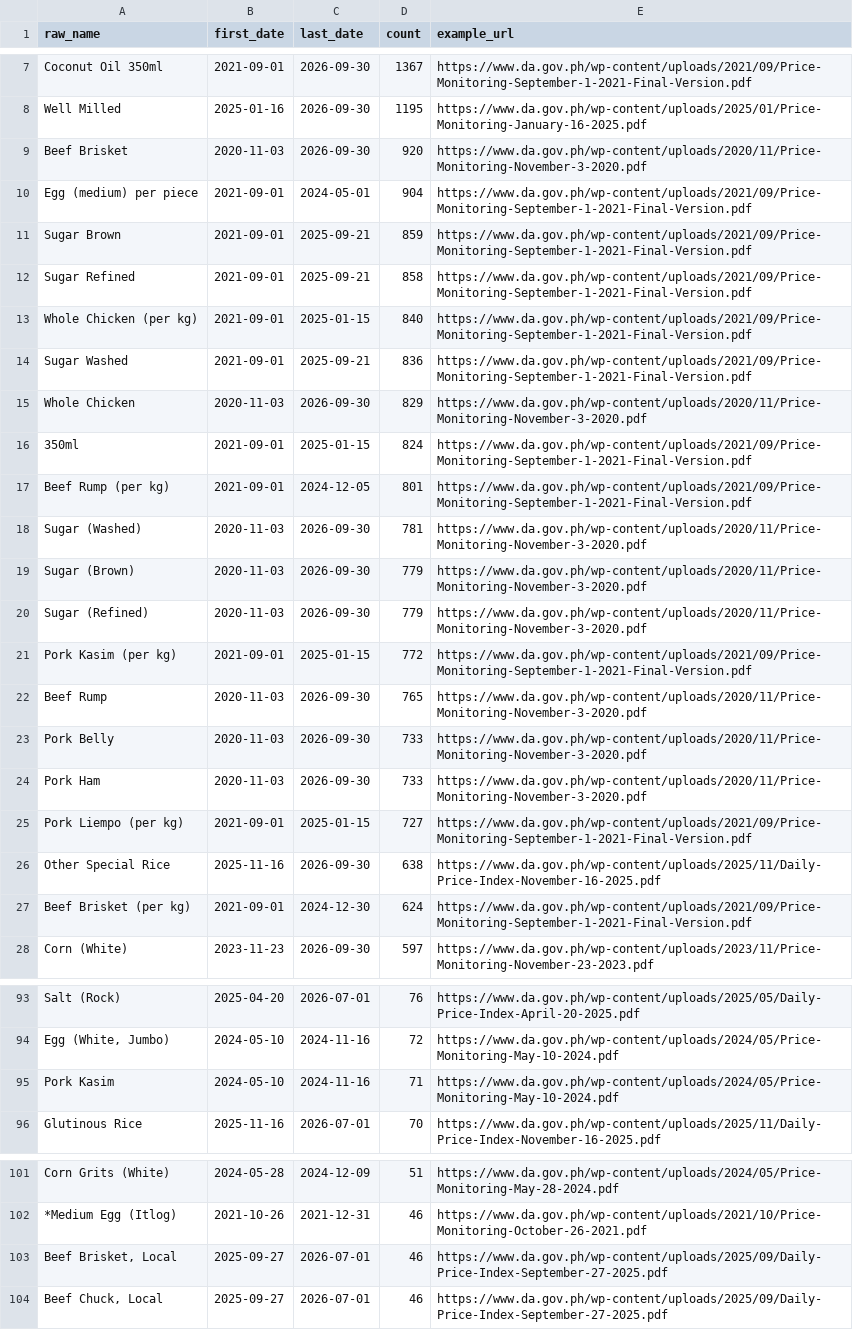
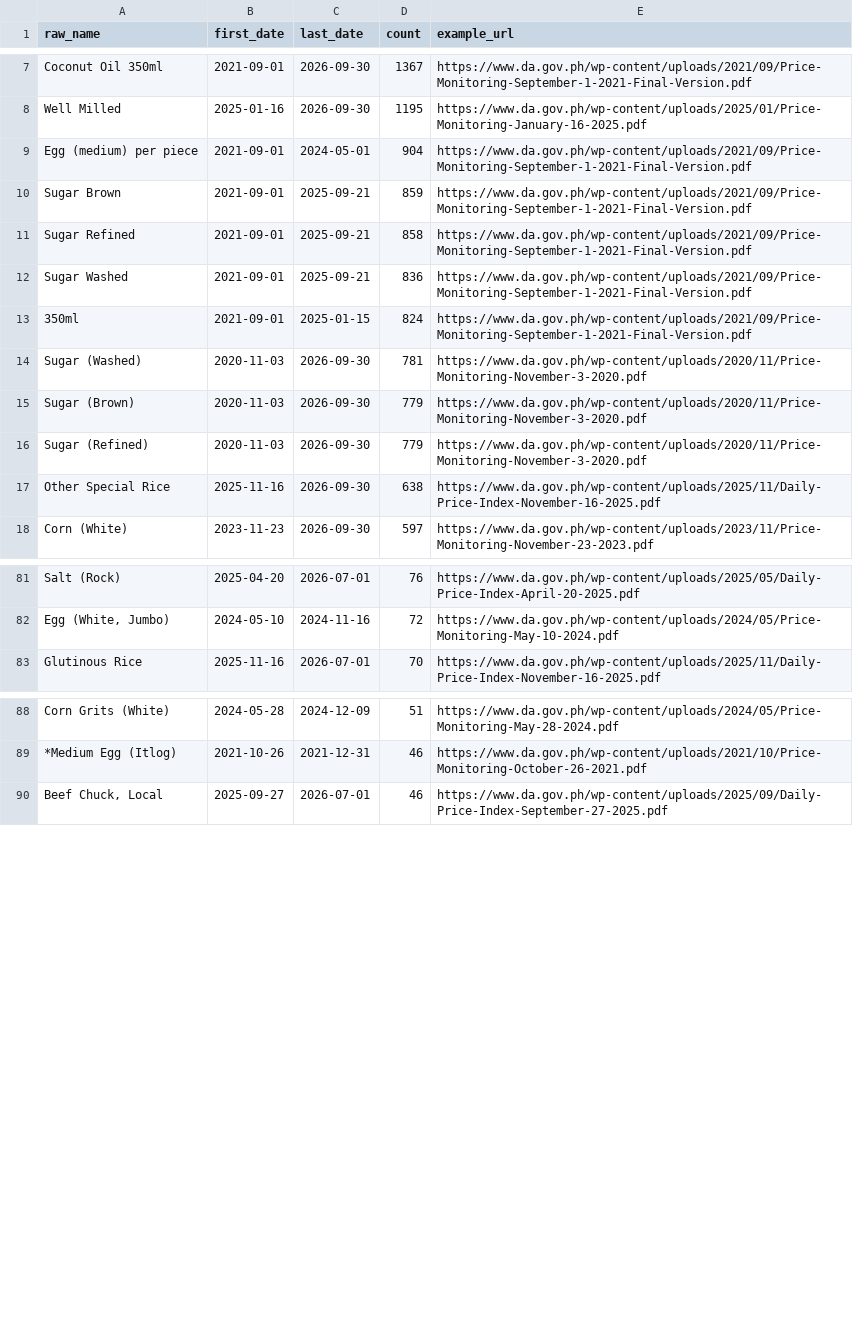
Before and after one commit to anilaomagdalena-sketch/manila-market-prices, a CSV file: data/unmapped.csv, drawn as a sheet; only a part is shown, gaps mark what is left out; the diff covers the shown part only.

Commit message:
Backfill and audit meat prices

```diff
--- a/data/unmapped.csv
+++ b/data/unmapped.csv
@@ -8,3 +8,2 @@ Coconut Oil 350ml,2021-09-01,2026-09-30,1367,https://www.da.gov.ph/wp-content/up
 Well Milled,2025-01-16,2026-09-30,1195,https://www.da.gov.ph/wp-content/uploads/2025/01/Price-Monitoring-January-16-2025.pdf
-Beef Brisket,2020-11-03,2026-09-30,920,https://www.da.gov.ph/wp-content/uploads/2020/11/Price-Monitoring-November-3-2020.pdf
 Egg (medium) per piece,2021-09-01,2024-05-01,904,https://www.da.gov.ph/wp-content/uploads/2021/09/Price-Monitoring-September-1-2021-Final-Version.pdf
@@ -12,7 +11,4 @@ Sugar Brown,2021-09-01,2025-09-21,859,https://www.da.gov.ph/wp-content/uploads/2
 Sugar Refined,2021-09-01,2025-09-21,858,https://www.da.gov.ph/wp-content/uploads/2021/09/Price-Monitoring-September-1-2021-Final-Version.pdf
-Whole Chicken (per kg),2021-09-01,2025-01-15,840,https://www.da.gov.ph/wp-content/uploads/2021/09/Price-Monitoring-September-1-2021-Final-Version.pdf
 Sugar Washed,2021-09-01,2025-09-21,836,https://www.da.gov.ph/wp-content/uploads/2021/09/Price-Monitoring-September-1-2021-Final-Version.pdf
-Whole Chicken,2020-11-03,2026-09-30,829,https://www.da.gov.ph/wp-content/uploads/2020/11/Price-Monitoring-November-3-2020.pdf
 350ml,2021-09-01,2025-01-15,824,https://www.da.gov.ph/wp-content/uploads/2021/09/Price-Monitoring-September-1-2021-Final-Version.pdf
-Beef Rump (per kg),2021-09-01,2024-12-05,801,https://www.da.gov.ph/wp-content/uploads/2021/09/Price-Monitoring-September-1-2021-Final-Version.pdf
 Sugar (Washed),2020-11-03,2026-09-30,781,https://www.da.gov.ph/wp-content/uploads/2020/11/Price-Monitoring-November-3-2020.pdf
@@ -20,9 +16,3 @@ Sugar (Brown),2020-11-03,2026-09-30,779,https://www.da.gov.ph/wp-content/uploads
 Sugar (Refined),2020-11-03,2026-09-30,779,https://www.da.gov.ph/wp-content/uploads/2020/11/Price-Monitoring-November-3-2020.pdf
-Pork Kasim (per kg),2021-09-01,2025-01-15,772,https://www.da.gov.ph/wp-content/uploads/2021/09/Price-Monitoring-September-1-2021-Final-Version.pdf
-Beef Rump,2020-11-03,2026-09-30,765,https://www.da.gov.ph/wp-content/uploads/2020/11/Price-Monitoring-November-3-2020.pdf
-Pork Belly,2020-11-03,2026-09-30,733,https://www.da.gov.ph/wp-content/uploads/2020/11/Price-Monitoring-November-3-2020.pdf
-Pork Ham,2020-11-03,2026-09-30,733,https://www.da.gov.ph/wp-content/uploads/2020/11/Price-Monitoring-November-3-2020.pdf
-Pork Liempo (per kg),2021-09-01,2025-01-15,727,https://www.da.gov.ph/wp-content/uploads/2021/09/Price-Monitoring-September-1-2021-Final-Version.pdf
 Other Special Rice,2025-11-16,2026-09-30,638,https://www.da.gov.ph/wp-content/uploads/2025/11/Daily-Price-Index-November-16-2025.pdf
-Beef Brisket (per kg),2021-09-01,2024-12-30,624,https://www.da.gov.ph/wp-content/uploads/2021/09/Price-Monitoring-September-1-2021-Final-Version.pdf
 Corn (White),2023-11-23,2026-09-30,597,https://www.da.gov.ph/wp-content/uploads/2023/11/Price-Monitoring-November-23-2023.pdf
@@ -94,3 +82,2 @@ Salt (Rock),2025-04-20,2026-07-01,76,https://www.da.gov.ph/wp-content/uploads/20
 "Egg (White, Jumbo)",2024-05-10,2024-11-16,72,https://www.da.gov.ph/wp-content/uploads/2024/05/Price-Monitoring-May-10-2024.pdf
-Pork Kasim,2024-05-10,2024-11-16,71,https://www.da.gov.ph/wp-content/uploads/2024/05/Price-Monitoring-May-10-2024.pdf
 Glutinous Rice,2025-11-16,2026-07-01,70,https://www.da.gov.ph/wp-content/uploads/2025/11/Daily-Price-Index-November-16-2025.pdf
@@ -102,3 +89,2 @@ Corn Grits (White),2024-05-28,2024-12-09,51,https://www.da.gov.ph/wp-content/upl
 *Medium Egg (Itlog),2021-10-26,2021-12-31,46,https://www.da.gov.ph/wp-content/uploads/2021/10/Price-Monitoring-October-26-2021.pdf
-"Beef Brisket, Local",2025-09-27,2026-07-01,46,https://www.da.gov.ph/wp-content/uploads/2025/09/Daily-Price-Index-September-27-2025.pdf
 "Beef Chuck, Local",2025-09-27,2026-07-01,46,https://www.da.gov.ph/wp-content/uploads/2025/09/Daily-Price-Index-September-27-2025.pdf
```
Also changed, not shown: 5 removed rows elsewhere in this file, data/rejected.csv, data/sources.csv, 15 other files.
